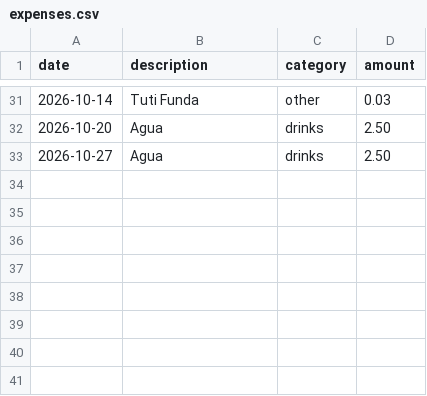
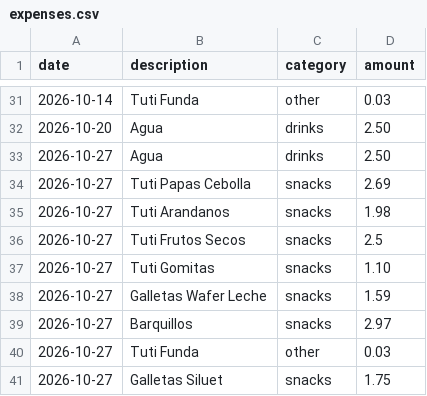
Before and after one commit to TecnicoLabFisica/OfficePantry, a CSV file: data/expenses.csv, drawn as a sheet; only a part is shown, gaps mark what is left out; the diff names each change by its address in the sheet, - before the commit and + after, or states it on an @@ line.

Commit message:
paid(snacks): on 2026-10-27 expenses
- 12.86 in Tuti
- 1.75 in Supermaxi

```diff
--- a/data/expenses.csv
+++ b/data/expenses.csv
+row 34: 2026-10-27 | Tuti Papas Cebolla | snacks | 2.69
+row 35: 2026-10-27 | Tuti Arandanos | snacks | 1.98
+row 36: 2026-10-27 | Tuti Frutos Secos | snacks | 2.5
+row 37: 2026-10-27 | Tuti Gomitas | snacks | 1.10
+row 38: 2026-10-27 | Galletas Wafer Leche | snacks | 1.59
+row 39: 2026-10-27 | Barquillos | snacks | 2.97
+row 40: 2026-10-27 | Tuti Funda | other | 0.03
+row 41: 2026-10-27 | Galletas Siluet | snacks | 1.75
```
